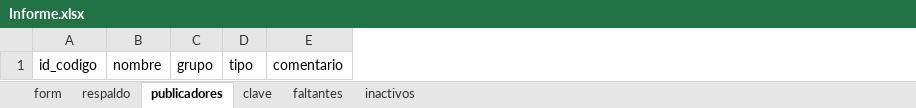
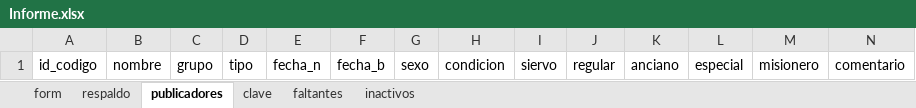
Before and after one commit to danielvill/Sistema-Informes-Google-Appscritp, an Excel workbook: Formulario/Informe.xlsx, sheet publicadores, drawn as a sheet; values as stored, in another font and other column widths than the file's, no borders; charts and pictures not drawn; the diff names each change by its address in the sheet, - before the commit and + after, or states it on an @@ line.

```diff
--- a/Formulario/Informe.xlsx (sheet publicadores)
+++ b/Formulario/Informe.xlsx (sheet publicadores)
+column E, row 1: fecha_n
+column F, row 1: fecha_b
+column G, row 1: sexo
+column H, row 1: condicion
+column I, row 1: siervo
+column J, row 1: regular
+column K, row 1: anciano
+column L, row 1: especial
+column M, row 1: misionero
```
Also changed, not shown: charts or pictures, 13 other files.
